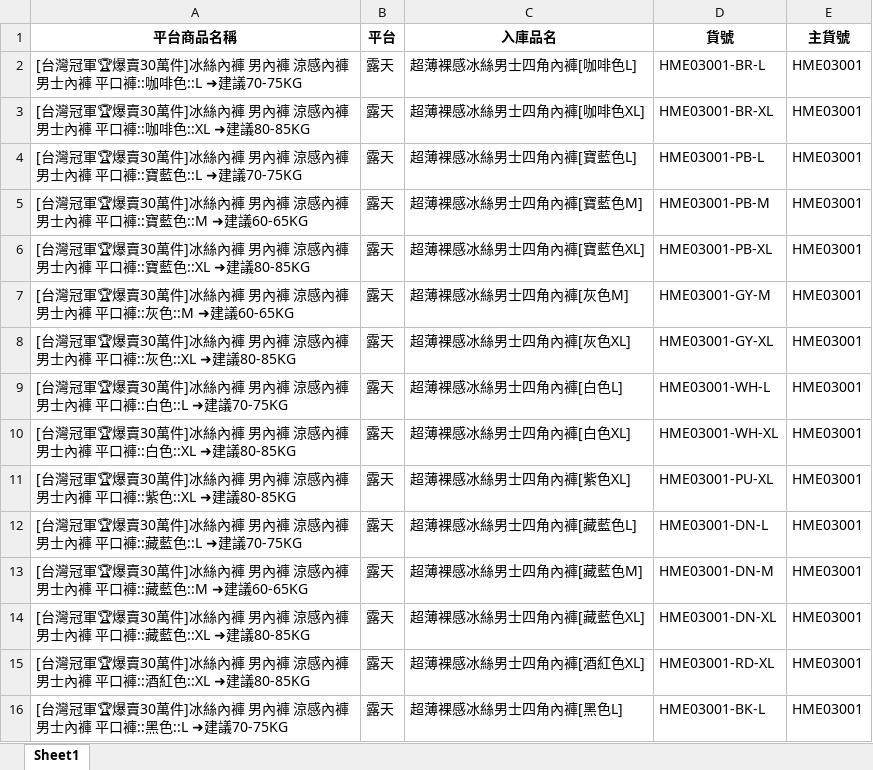
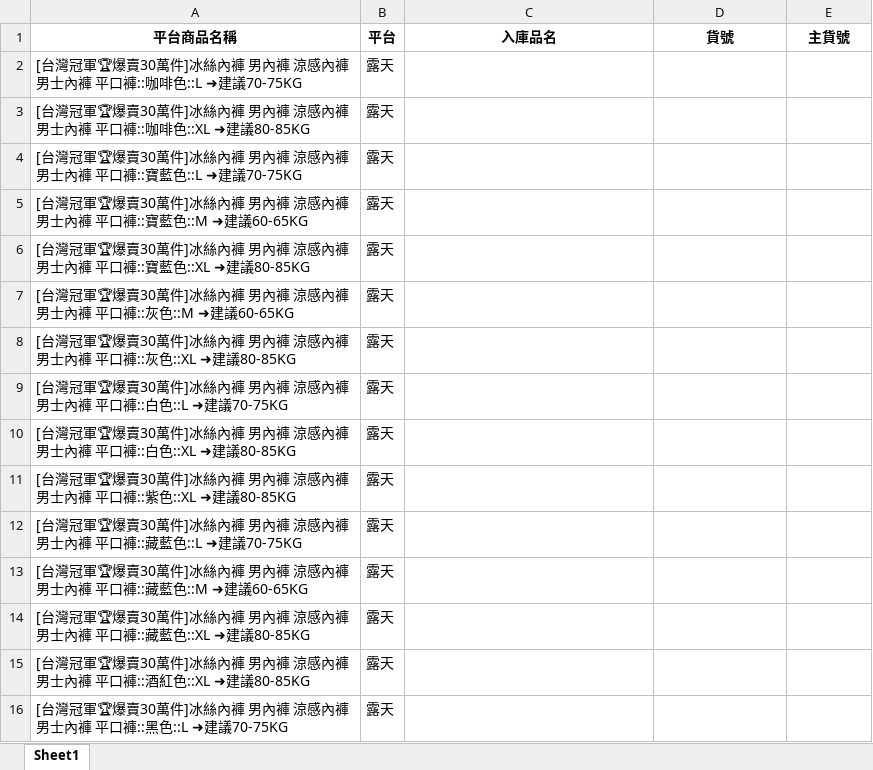
Before and after one commit to lee2nd/e-commerce-ERP-system-streamlit-app, an Excel workbook: data/對照表.xlsx, sheet Sheet1, drawn as a sheet; only a part is shown; values as stored, in another font and other column widths than the file's, no borders; the diff covers the shown part only; the diff names each change by its address in the sheet, - before the commit and + after, or states it on an @@ line.

Commit message:
chore: update 對照表.xlsx

```diff
--- a/data/對照表.xlsx (sheet Sheet1)
+++ b/data/對照表.xlsx (sheet Sheet1)
-C2 (入庫品名): 超薄裸感冰絲男士四角內褲[咖啡色L]
+C2 (入庫品名): (empty)
-D2 (貨號): HME03001-BR-L
+D2 (貨號): (empty)
-E2:E16 (主貨號): HME03001
+E2:E16 (主貨號): (empty)
-C3 (入庫品名): 超薄裸感冰絲男士四角內褲[咖啡色XL]
+C3 (入庫品名): (empty)
-D3 (貨號): HME03001-BR-XL
+D3 (貨號): (empty)
-C4 (入庫品名): 超薄裸感冰絲男士四角內褲[寶藍色L]
+C4 (入庫品名): (empty)
-D4 (貨號): HME03001-PB-L
+D4 (貨號): (empty)
-C5 (入庫品名): 超薄裸感冰絲男士四角內褲[寶藍色M]
+C5 (入庫品名): (empty)
-D5 (貨號): HME03001-PB-M
+D5 (貨號): (empty)
-C6 (入庫品名): 超薄裸感冰絲男士四角內褲[寶藍色XL]
+C6 (入庫品名): (empty)
-D6 (貨號): HME03001-PB-XL
+D6 (貨號): (empty)
-C7 (入庫品名): 超薄裸感冰絲男士四角內褲[灰色M]
+C7 (入庫品名): (empty)
-D7 (貨號): HME03001-GY-M
+D7 (貨號): (empty)
-C8 (入庫品名): 超薄裸感冰絲男士四角內褲[灰色XL]
+C8 (入庫品名): (empty)
-D8 (貨號): HME03001-GY-XL
+D8 (貨號): (empty)
-C9 (入庫品名): 超薄裸感冰絲男士四角內褲[白色L]
+C9 (入庫品名): (empty)
-D9 (貨號): HME03001-WH-L
+D9 (貨號): (empty)
-C10 (入庫品名): 超薄裸感冰絲男士四角內褲[白色XL]
+C10 (入庫品名): (empty)
-D10 (貨號): HME03001-WH-XL
+D10 (貨號): (empty)
-C11 (入庫品名): 超薄裸感冰絲男士四角內褲[紫色XL]
+C11 (入庫品名): (empty)
-D11 (貨號): HME03001-PU-XL
+D11 (貨號): (empty)
-C12 (入庫品名): 超薄裸感冰絲男士四角內褲[藏藍色L]
+C12 (入庫品名): (empty)
-D12 (貨號): HME03001-DN-L
+D12 (貨號): (empty)
-C13 (入庫品名): 超薄裸感冰絲男士四角內褲[藏藍色M]
+C13 (入庫品名): (empty)
-D13 (貨號): HME03001-DN-M
+D13 (貨號): (empty)
-C14 (入庫品名): 超薄裸感冰絲男士四角內褲[藏藍色XL]
+C14 (入庫品名): (empty)
-D14 (貨號): HME03001-DN-XL
+D14 (貨號): (empty)
-C15 (入庫品名): 超薄裸感冰絲男士四角內褲[酒紅色XL]
+C15 (入庫品名): (empty)
-D15 (貨號): HME03001-RD-XL
+D15 (貨號): (empty)
-C16 (入庫品名): 超薄裸感冰絲男士四角內褲[黑色L]
+C16 (入庫品名): (empty)
-D16 (貨號): HME03001-BK-L
+D16 (貨號): (empty)
```
Also changed, not shown: 11 added rows and 12 edited cells elsewhere in this sheet.
